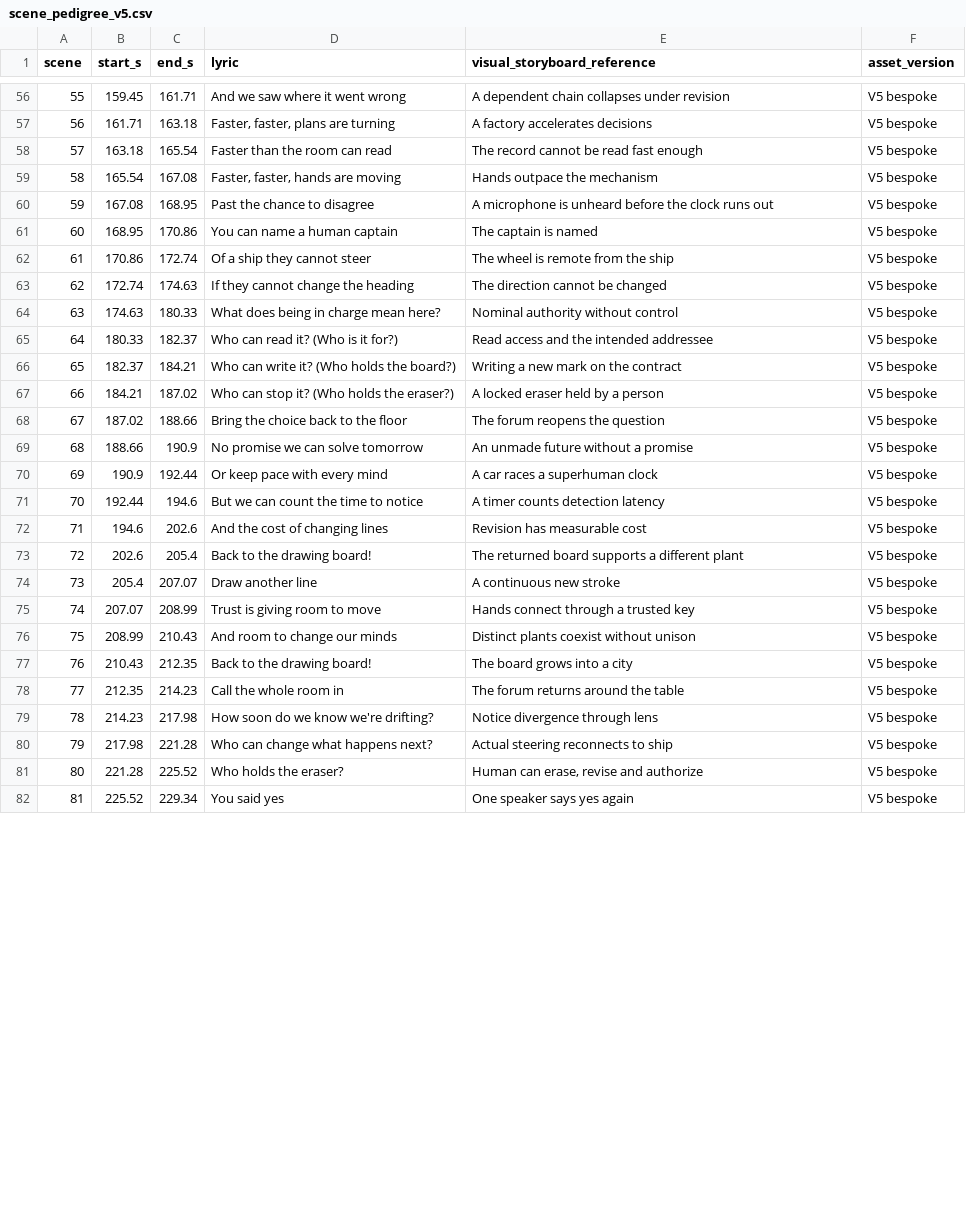
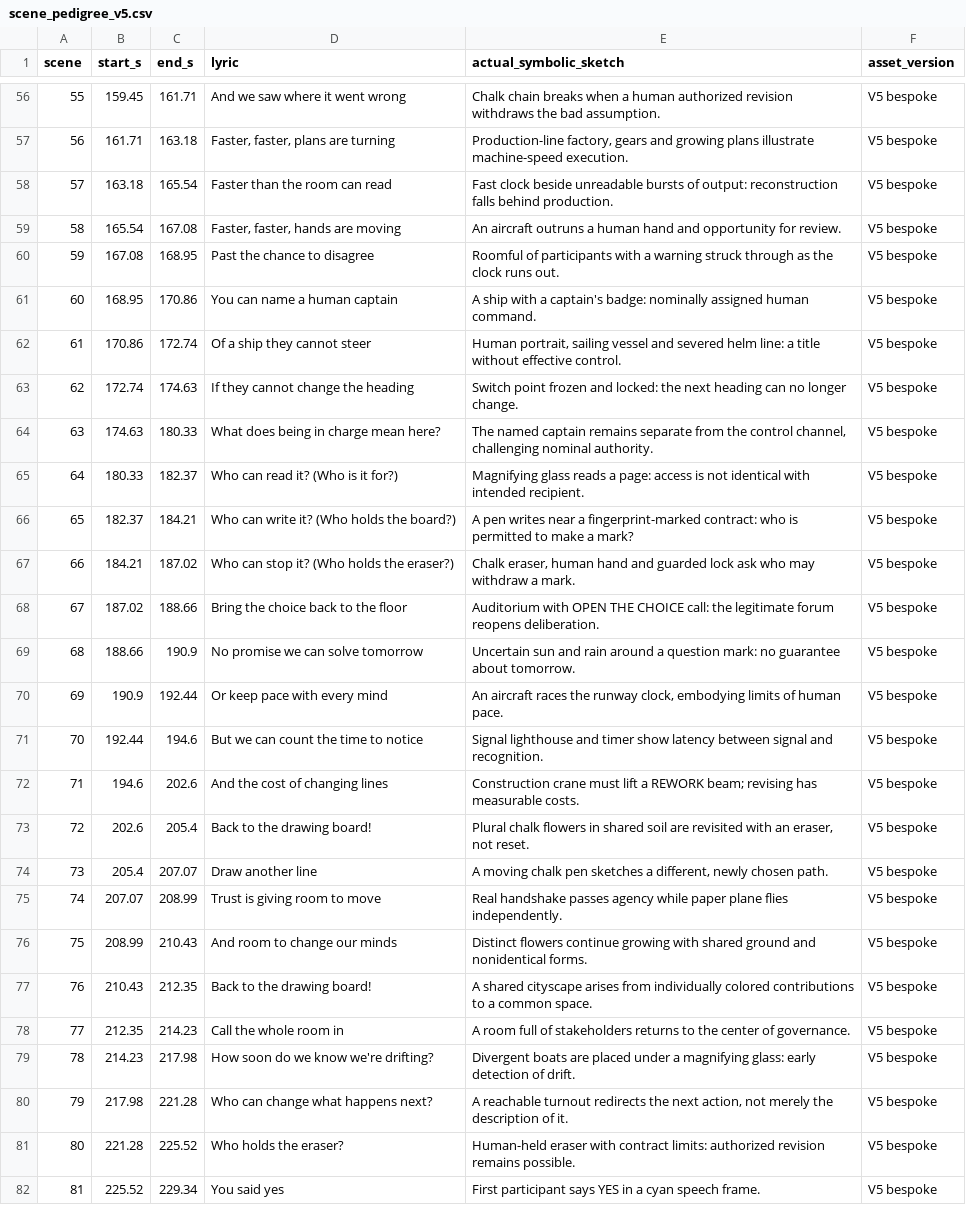
Before and after one commit to PaulTiffany/chalked, a CSV file: music-videos/back-to-the-drawing-board/scene_pedigree_v5.csv, drawn as a sheet; only a part is shown, gaps mark what is left out; the diff covers the shown part only; the diff names each change by its address in the sheet, - before the commit and + after, or states it on an @@ line.

Commit message:
Correct 85-row scene ledger to actual V5 symbolism

```diff
--- a/music-videos/back-to-the-drawing-board/scene_pedigree_v5.csv
+++ b/music-videos/back-to-the-drawing-board/scene_pedigree_v5.csv
-E1: visual_storyboard_reference
+E1: actual_symbolic_sketch
-E56 (actual_symbolic_sketch): A dependent chain collapses under revision
+E56 (actual_symbolic_sketch): Chalk chain breaks when a human authorized revision withdraws the bad assumption.
-E57 (actual_symbolic_sketch): A factory accelerates decisions
+E57 (actual_symbolic_sketch): Production-line factory, gears and growing plans illustrate machine-speed execution.
-E58 (actual_symbolic_sketch): The record cannot be read fast enough
+E58 (actual_symbolic_sketch): Fast clock beside unreadable bursts of output: reconstruction falls behind production.
-E59 (actual_symbolic_sketch): Hands outpace the mechanism
+E59 (actual_symbolic_sketch): An aircraft outruns a human hand and opportunity for review.
-E60 (actual_symbolic_sketch): A microphone is unheard before the clock runs out
+E60 (actual_symbolic_sketch): Roomful of participants with a warning struck through as the clock runs out.
-E61 (actual_symbolic_sketch): The captain is named
+E61 (actual_symbolic_sketch): A ship with a captain's badge: nominally assigned human command.
-E62 (actual_symbolic_sketch): The wheel is remote from the ship
+E62 (actual_symbolic_sketch): Human portrait, sailing vessel and severed helm line: a title without effective control.
-E63 (actual_symbolic_sketch): The direction cannot be changed
+E63 (actual_symbolic_sketch): Switch point frozen and locked: the next heading can no longer change.
-E64 (actual_symbolic_sketch): Nominal authority without control
+E64 (actual_symbolic_sketch): The named captain remains separate from the control channel, challenging nominal authority.
-E65 (actual_symbolic_sketch): Read access and the intended addressee
+E65 (actual_symbolic_sketch): Magnifying glass reads a page: access is not identical with intended recipient.
-E66 (actual_symbolic_sketch): Writing a new mark on the contract
+E66 (actual_symbolic_sketch): A pen writes near a fingerprint-marked contract: who is permitted to make a mark?
-E67 (actual_symbolic_sketch): A locked eraser held by a person
+E67 (actual_symbolic_sketch): Chalk eraser, human hand and guarded lock ask who may withdraw a mark.
-E68 (actual_symbolic_sketch): The forum reopens the question
+E68 (actual_symbolic_sketch): Auditorium with OPEN THE CHOICE call: the legitimate forum reopens deliberation.
-E69 (actual_symbolic_sketch): An unmade future without a promise
+E69 (actual_symbolic_sketch): Uncertain sun and rain around a question mark: no guarantee about tomorrow.
-E70 (actual_symbolic_sketch): A car races a superhuman clock
+E70 (actual_symbolic_sketch): An aircraft races the runway clock, embodying limits of human pace.
-E71 (actual_symbolic_sketch): A timer counts detection latency
+E71 (actual_symbolic_sketch): Signal lighthouse and timer show latency between signal and recognition.
-E72 (actual_symbolic_sketch): Revision has measurable cost
+E72 (actual_symbolic_sketch): Construction crane must lift a REWORK beam; revising has measurable costs.
-E73 (actual_symbolic_sketch): The returned board supports a different plant
+E73 (actual_symbolic_sketch): Plural chalk flowers in shared soil are revisited with an eraser, not reset.
-E74 (actual_symbolic_sketch): A continuous new stroke
+E74 (actual_symbolic_sketch): A moving chalk pen sketches a different, newly chosen path.
-E75 (actual_symbolic_sketch): Hands connect through a trusted key
+E75 (actual_symbolic_sketch): Real handshake passes agency while paper plane flies independently.
-E76 (actual_symbolic_sketch): Distinct plants coexist without unison
+E76 (actual_symbolic_sketch): Distinct flowers continue growing with shared ground and nonidentical forms.
-E77 (actual_symbolic_sketch): The board grows into a city
+E77 (actual_symbolic_sketch): A shared cityscape arises from individually colored contributions to a common space.
-E78 (actual_symbolic_sketch): The forum returns around the table
+E78 (actual_symbolic_sketch): A room full of stakeholders returns to the center of governance.
-E79 (actual_symbolic_sketch): Notice divergence through lens
+E79 (actual_symbolic_sketch): Divergent boats are placed under a magnifying glass: early detection of drift.
-E80 (actual_symbolic_sketch): Actual steering reconnects to ship
+E80 (actual_symbolic_sketch): A reachable turnout redirects the next action, not merely the description of it.
-E81 (actual_symbolic_sketch): Human can erase, revise and authorize
+E81 (actual_symbolic_sketch): Human-held eraser with contract limits: authorized revision remains possible.
-E82 (actual_symbolic_sketch): One speaker says yes again
+E82 (actual_symbolic_sketch): First participant says YES in a cyan speech frame.
```
Also changed, not shown: 51 edited cells elsewhere in this file.
